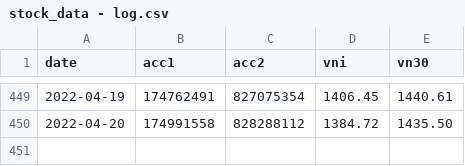
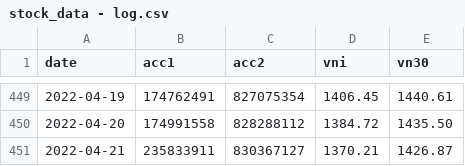
Before and after one commit to anhtuan23/stock_tracker, a CSV file: stock_data - log.csv, drawn as a sheet; only a part is shown, gaps mark what is left out.

Commit message:
update data

```diff
--- a/stock_data - log.csv
+++ b/stock_data - log.csv
@@ -450 +450,2 @@ date,acc1,acc2,vni,vn30
 2022-04-20,174991558,828288112,1384.72,1435.50
+2022-04-21,235833911,830367127,1370.21,1426.87
```
Also changed, not shown: 1 other file.
